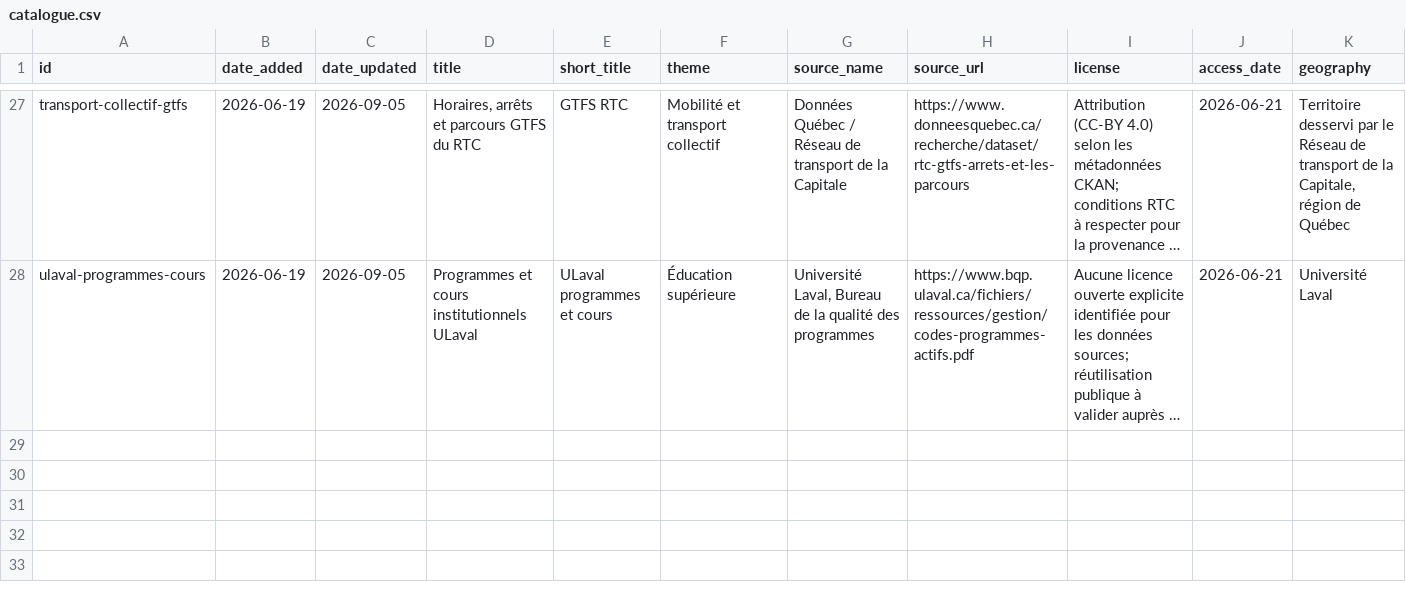
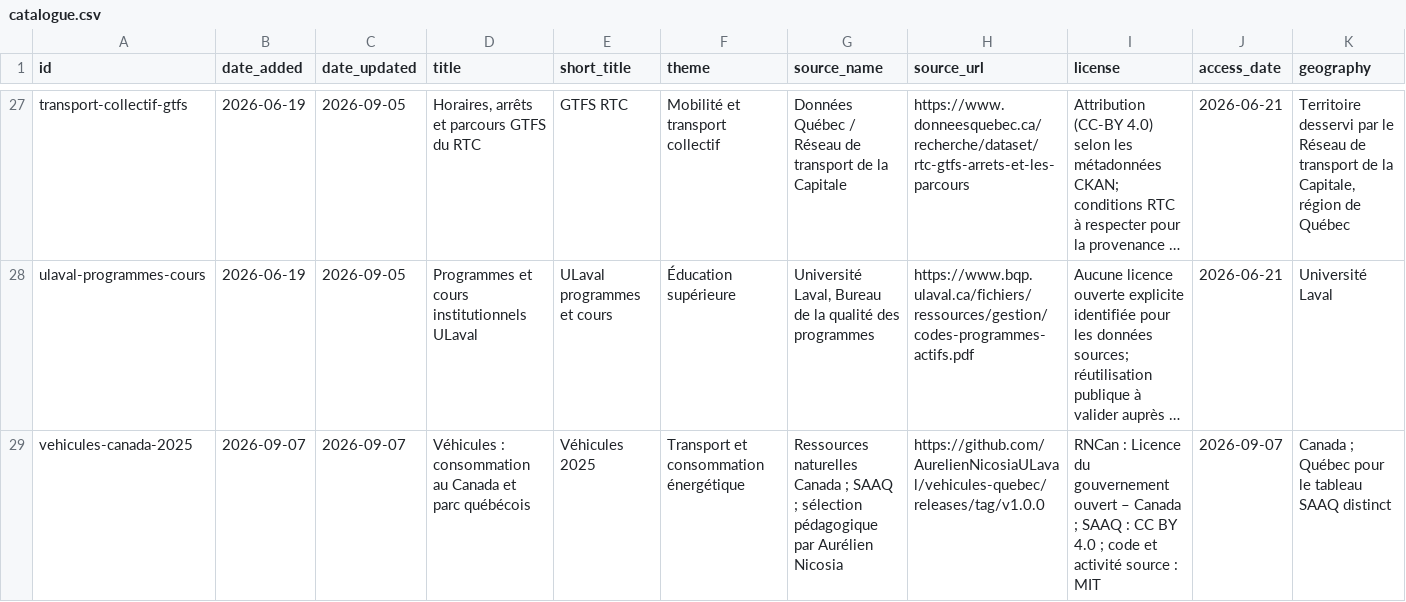
Before and after one commit to AurelienNicosiaULaval/donnees-bleues, a CSV file: data/metadata/catalogue.csv, drawn as a sheet; only a part is shown, gaps mark what is left out; long unchanged cells end in …; rows hold the shown columns only; the diff names each change by its address in the sheet, - before the commit and + after, or states it on an @@ line.

```diff
--- a/data/metadata/catalogue.csv
+++ b/data/metadata/catalogue.csv
+row 29: vehicules-canada-2025 | 2026-09-07 | 2026-09-07 | Véhicules : consommation au Canada et parc québécois | Véhicules 2025 | Transport et consommation énergétique | Ressources naturelles Canada ; SAAQ ; sélection pédagogique par Aurélien Nicosia | https://github.com/AurelienNicosiaULaval/vehicules-quebec/releases/tag/v1.0.0 | RNCan : Licence du gouvernement ouvert – Canada ; SAAQ : CC BY 4.0 ; code et activité source : MIT | 2026-09-07 | Canada ; Québec pour le tableau SAAQ distinct
```
Also changed, not shown: data/metadata/catalogue_activites.csv, 18 other files.
